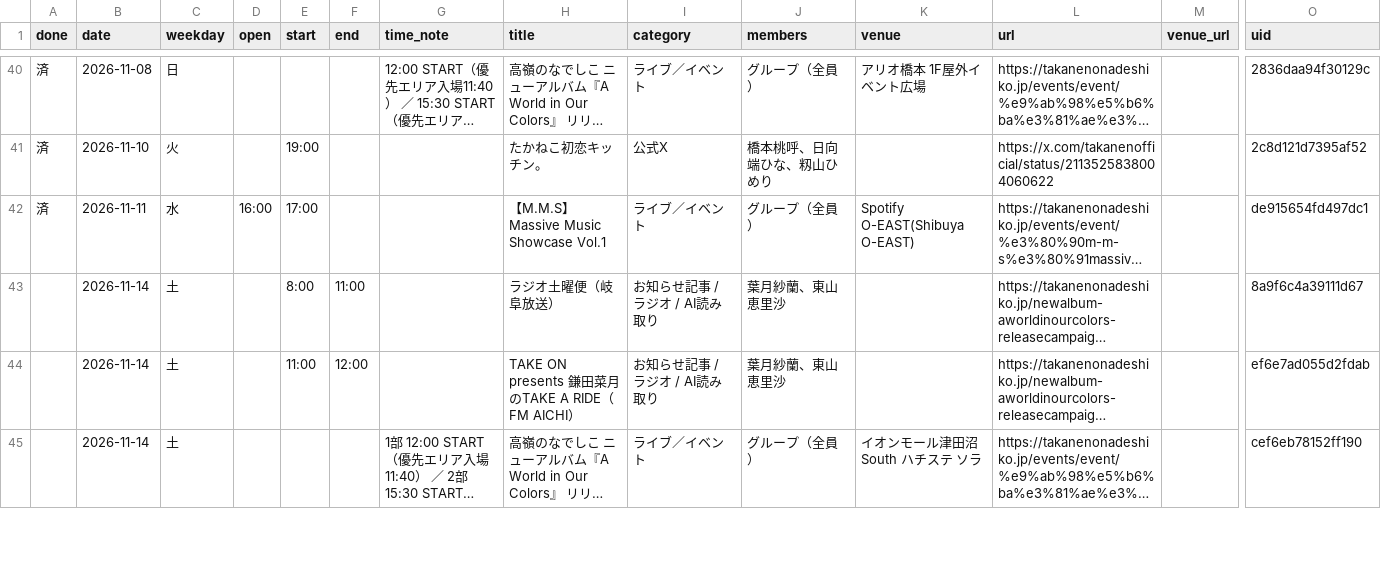
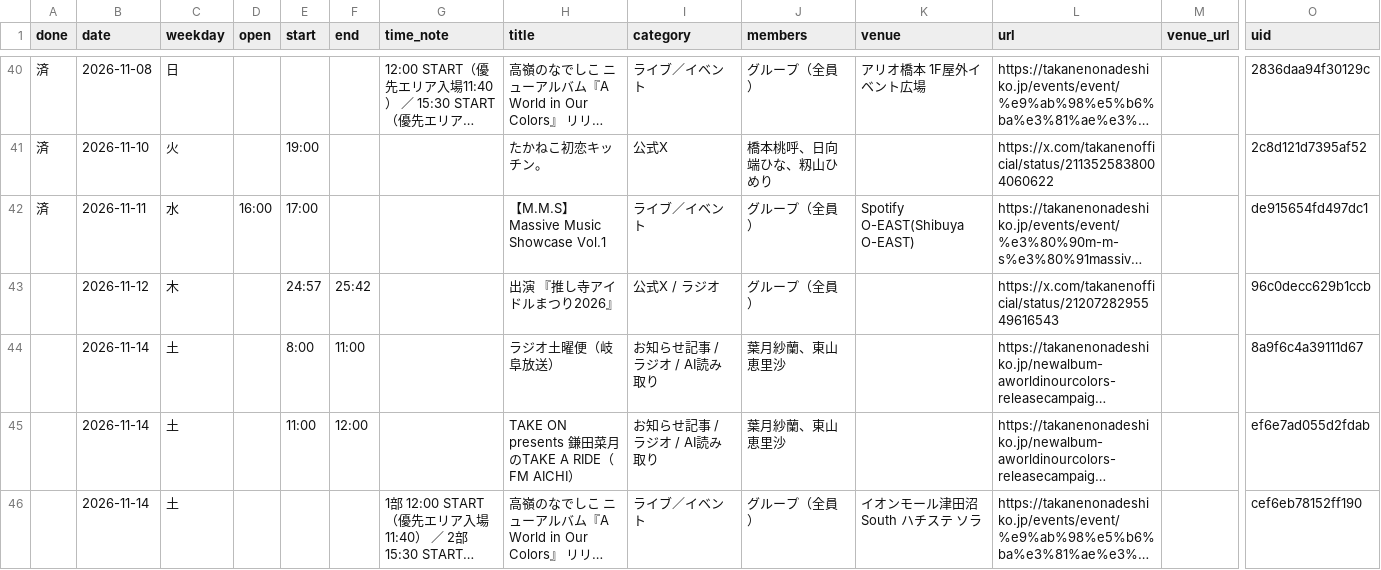
Before and after one commit to takaneko-fan/schedule, a CSV file: schedule.csv, drawn as a sheet; only a part is shown, gaps mark what is left out; long unchanged cells end in …; rows hold the shown columns only; the diff names each change by its address in the sheet, - before the commit and + after, or states it on an @@ line.

```diff
--- a/schedule.csv
+++ b/schedule.csv
+row 43:  | 2026-11-12 | 木 |  | 24:57 | 25:42 |  | 出演 『推し寺アイドルまつり2026』 | 公式X / ラジオ | グループ（全員） |  | https://x.com/takanenofficial/status/2120728295549616543 |  | 96c0decc629b1ccb
```
Also changed, not shown: 4 other files.
